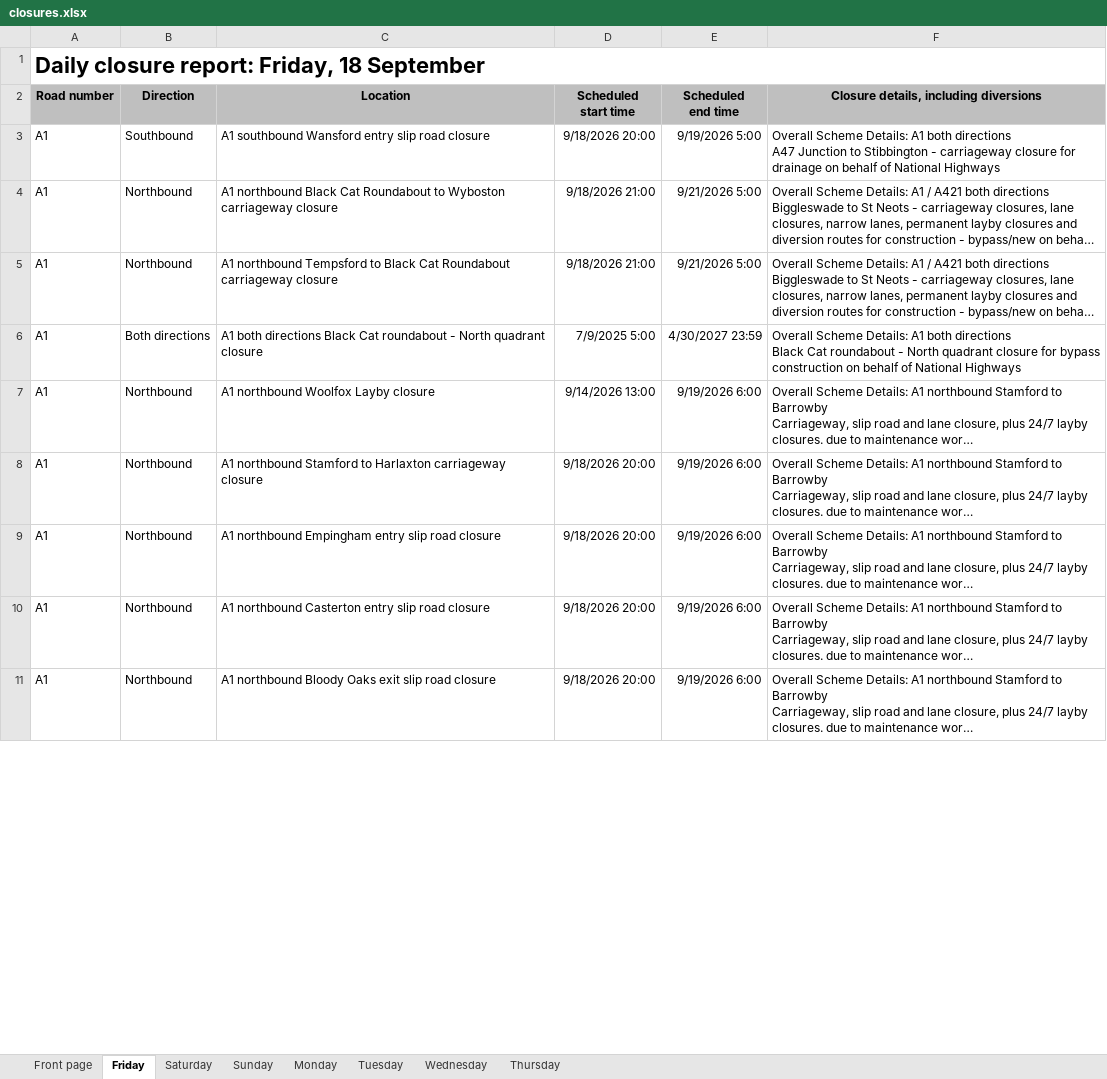
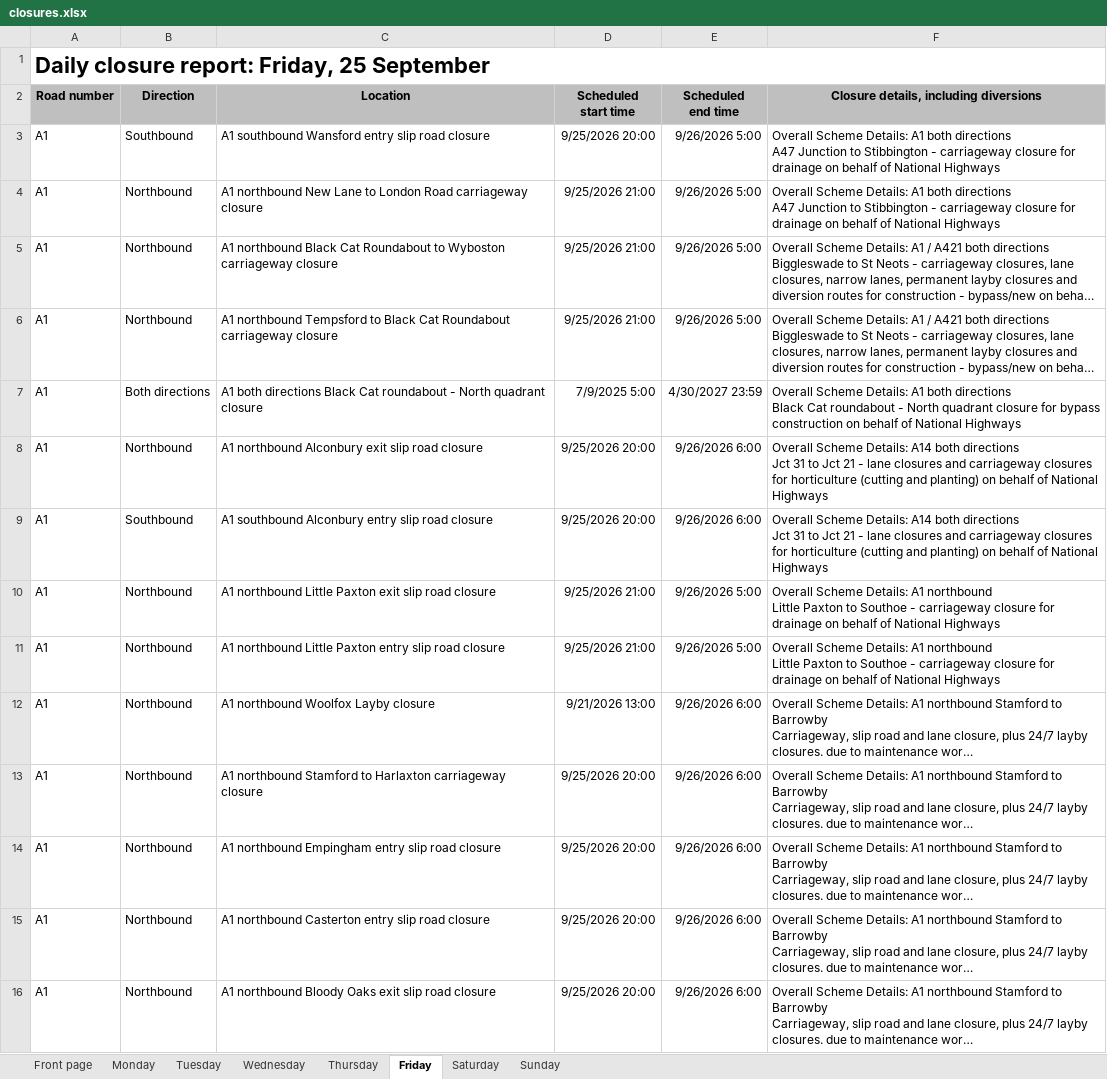
Before and after one commit to mnmred/uk-route-checker, an Excel workbook: closures.xlsx, sheet Friday, drawn as a sheet; only a part is shown; long unchanged cells end in …; values as stored, in another font and other column widths than the file's, no borders; charts and pictures and conditional formats not drawn; addresses are those after the commit; ↵ is a line break in a cell; the diff covers the shown part only; the diff names each change by its address in the sheet, - before the commit and + after, or states it on an @@ line.

```diff
--- a/closures.xlsx (sheet Friday)
+++ b/closures.xlsx (sheet Friday)
@@ sheet tab order changed: Front page | Monday | Tuesday | Wednesday | Thursday | Friday | Saturday | Sunday @@
-A1 (Road number): Daily closure report: Friday, 18 September
+A1 (Road number): Daily closure report: Friday, 25 September
-D3 (Scheduled start time): 9/18/2026 20:00
+D3 (Scheduled start time): 9/25/2026 20:00
-E3 (Scheduled end time): 9/19/2026 5:00
+E3 (Scheduled end time): 9/26/2026 5:00
+row 4: A1 | Northbound | A1 northbound New Lane to London Road carriageway closure | 9/25/2026 21:00 | 9/26/2026 5:00 | Overall Scheme Details: A1 both directions ↵ A47 Junction to Stibbington - carriageway closure for drainage on behalf of National Highways
-D5:D6 (Scheduled start time): 9/18/2026 21:00
+D5:D6 (Scheduled start time): 9/25/2026 21:00
-E5:E6 (Scheduled end time): 9/21/2026 5:00
+E5:E6 (Scheduled end time): 9/26/2026 5:00
+row 8: A1 | Northbound | A1 northbound Alconbury exit slip road closure | 9/25/2026 20:00 | 9/26/2026 6:00 | Overall Scheme Details: A14 both directions ↵ Jct 31 to Jct 21 - lane closures and carriageway closures for horticulture (cutting and planting) on behalf of National Highways
+row 9: A1 | Southbound | A1 southbound Alconbury entry slip road closure | 9/25/2026 20:00 | 9/26/2026 6:00 | Overall Scheme Details: A14 both directions ↵ Jct 31 to Jct 21 - lane closures and carriageway closures for horticulture (cutting and planting) on behalf of National Highways
+row 10: A1 | Northbound | A1 northbound Little Paxton exit slip road closure | 9/25/2026 21:00 | 9/26/2026 5:00 | Overall Scheme Details: A1 northbound ↵ Little Paxton to Southoe - carriageway closure for drainage on behalf of National Highways
+row 11: A1 | Northbound | A1 northbound Little Paxton entry slip road closure | 9/25/2026 21:00 | 9/26/2026 5:00 | Overall Scheme Details: A1 northbound ↵ Little Paxton to Southoe - carriageway closure for drainage on behalf of National Highways
-D12 (Scheduled start time): 9/14/2026 13:00
+D12 (Scheduled start time): 9/21/2026 13:00
-E12:E16 (Scheduled end time): 9/19/2026 6:00
+E12:E16 (Scheduled end time): 9/26/2026 6:00
-D13:D16 (Scheduled start time): 9/18/2026 20:00
+D13:D16 (Scheduled start time): 9/25/2026 20:00
```
Also changed, not shown: 50 added rows, 84 removed rows and 609 edited cells elsewhere in this sheet, sheet Saturday, sheet Sunday, sheet Monday, sheet Front page, sheet Tuesday, sheet Wednesday, formulas that keep their value, charts or pictures.
